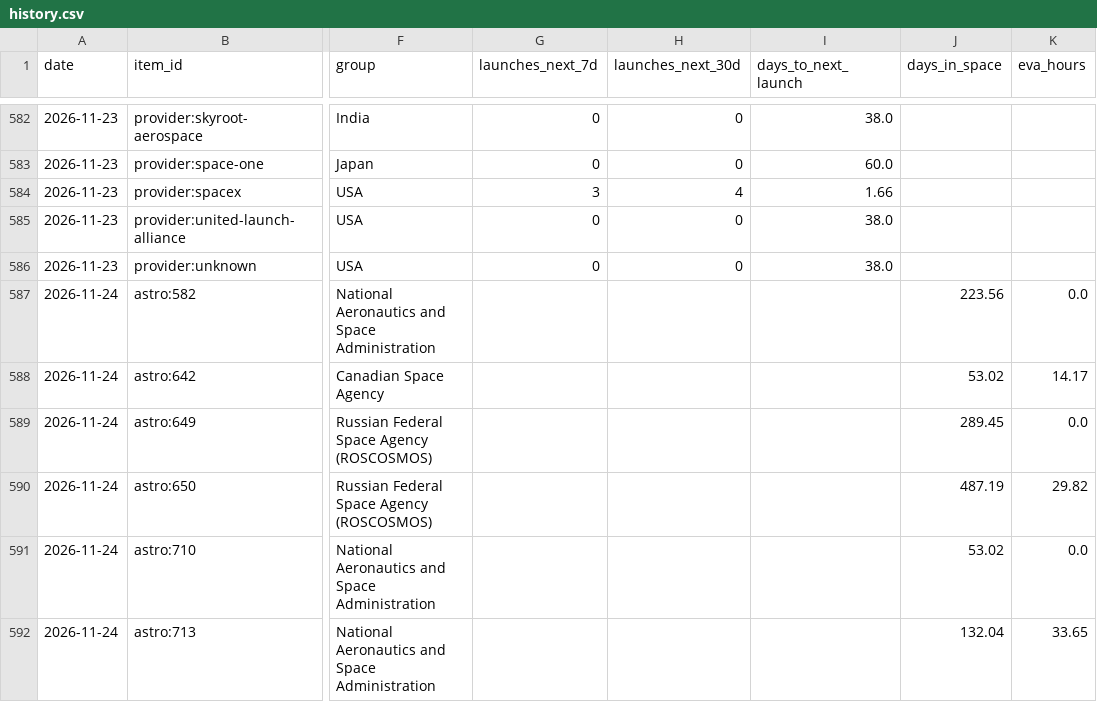
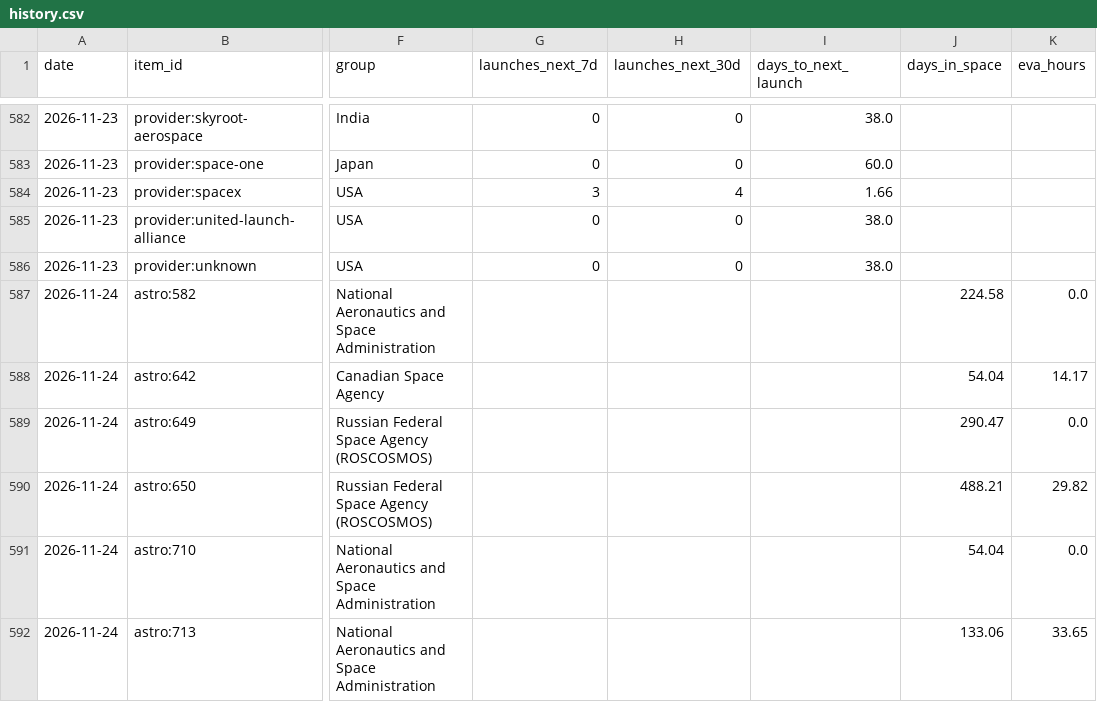
Before and after one commit to kaitlinmjohnson0716-cmd/space-tracker, a CSV file: data/history.csv, drawn as a sheet; only a part is shown, gaps mark what is left out; the diff covers the shown part only; the diff names each change by its address in the sheet, - before the commit and + after, or states it on an @@ line.

```diff
--- a/data/history.csv
+++ b/data/history.csv
-J587 (days_in_space): 223.56
+J587 (days_in_space): 224.58
-J588 (days_in_space): 53.02
+J588 (days_in_space): 54.04
-J589 (days_in_space): 289.45
+J589 (days_in_space): 290.47
-J590 (days_in_space): 487.19
+J590 (days_in_space): 488.21
-J591 (days_in_space): 53.02
+J591 (days_in_space): 54.04
-J592 (days_in_space): 132.04
+J592 (days_in_space): 133.06
```
Also changed, not shown: 2 removed rows and 8 edited cells elsewhere in this file, data/source_log.csv, 3 other files.
